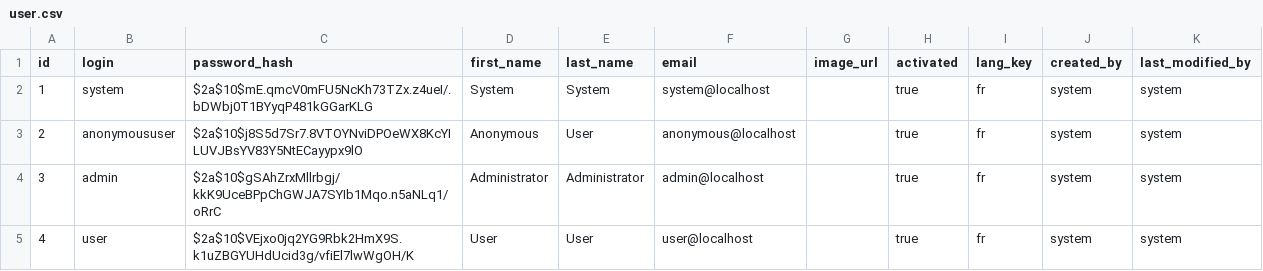
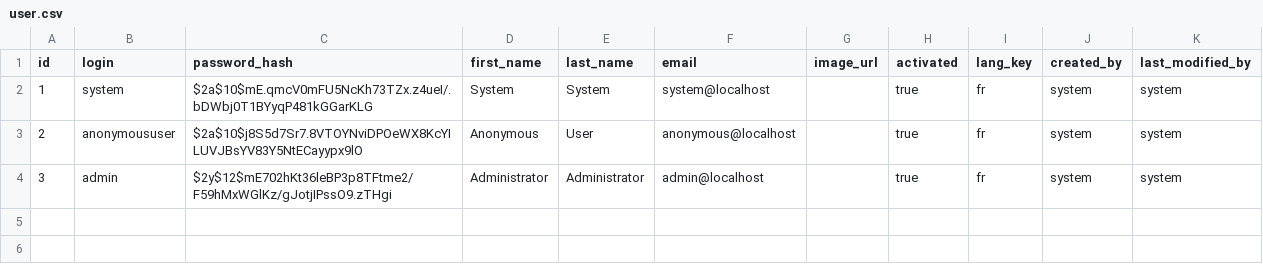
Before and after one commit to Manerial/story_jhipster, a CSV file: src/main/resources/config/liquibase/data/user.csv, drawn as a sheet.

Commit message:
Update admin password

```diff
--- a/src/main/resources/config/liquibase/data/user.csv
+++ b/src/main/resources/config/liquibase/data/user.csv
@@ -3,3 +3,2 @@ id;login;password_hash;first_name;last_name;email;image_url;activated;lang_key;c
 2;anonymoususer;$2a$10$j8S5d7Sr7.8VTOYNviDPOeWX8KcYILUVJBsYV83Y5NtECayypx9lO;Anonymous;User;anonymous@localhost;;true;fr;system;system
-3;admin;$2a$10$gSAhZrxMllrbgj/kkK9UceBPpChGWJA7SYIb1Mqo.n5aNLq1/oRrC;Administrator;Administrator;admin@localhost;;true;fr;system;system
-4;user;$2a$10$VEjxo0jq2YG9Rbk2HmX9S.k1uZBGYUHdUcid3g/vfiEl7lwWgOH/K;User;User;user@localhost;;true;fr;system;system
+3;admin;$2y$12$mE702hKt36leBP3p8TFtme2/F59hMxWGlKz/gJotjIPssO9.zTHgi;Administrator;Administrator;admin@localhost;;true;fr;system;system
```
